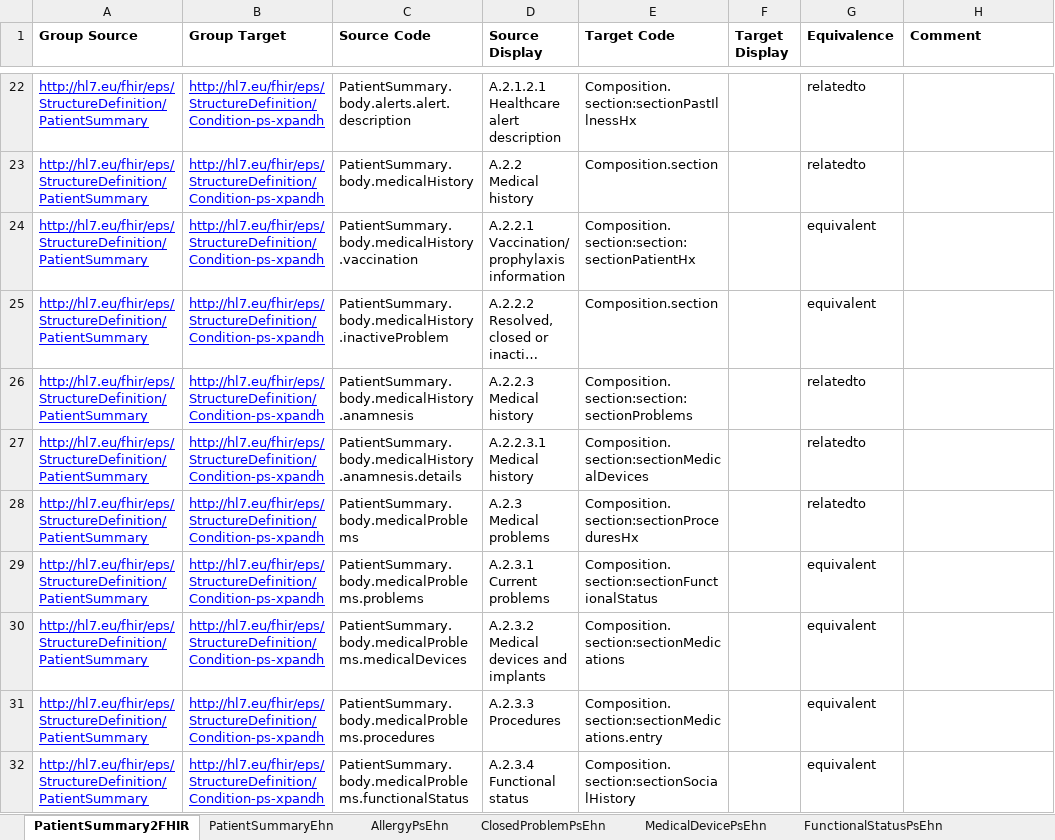
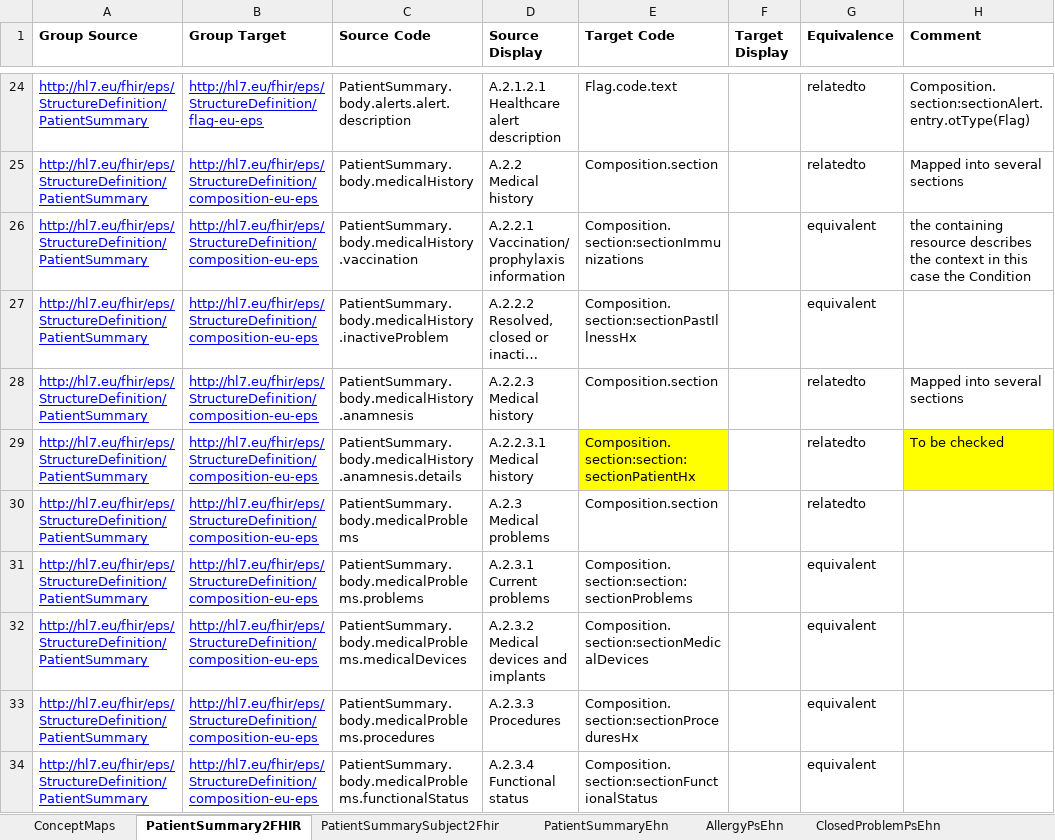
Before and after one commit to hl7-eu/eps, an Excel workbook: models-src/hl7-eps-models-and-maps.xlsx, sheet PatientSummary2FHIR, drawn as a sheet; only a part is shown, gaps mark what is left out; long unchanged cells end in …; values as stored, in another font and other column widths than the file's, no borders; addresses are those after the commit; the diff covers the shown part only; the diff names each change by its address in the sheet, - before the commit and + after, or states it on an @@ line.

```diff
--- a/models-src/hl7-eps-models-and-maps.xlsx (sheet PatientSummary2FHIR)
+++ b/models-src/hl7-eps-models-and-maps.xlsx (sheet PatientSummary2FHIR)
-B24 (Group Target): http://hl7.eu/fhir/eps/StructureDefinition/Condition-ps-xpandh
+B24 (Group Target): http://hl7.eu/fhir/eps/StructureDefinition/flag-eu-eps
-E24 (Target Code): Composition.section:sectionPastIllnessHx
+E24 (Target Code): Flag.code.text
-H24 (Comment): (empty)
+H24 (Comment): Composition.section:sectionAlert.entry.otType(Flag)
-B25:B34 (Group Target): http://hl7.eu/fhir/eps/StructureDefinition/Condition-ps-xpandh
+B25:B34 (Group Target): http://hl7.eu/fhir/eps/StructureDefinition/composition-eu-eps
-H25 (Comment): (empty)
+H25 (Comment): Mapped into several sections
-E26 (Target Code): Composition.section:section:sectionPatientHx
+E26 (Target Code): Composition.section:sectionImmunizations
-H26 (Comment): (empty)
+H26 (Comment): the containing resource describes the context in this case the Condition
-E27 (Target Code): Composition.section
+E27 (Target Code): Composition.section:sectionPastIllnessHx
-E28 (Target Code): Composition.section:section:sectionProblems
+E28 (Target Code): Composition.section
-H28 (Comment): (empty)
+H28 (Comment): Mapped into several sections
-E29 (Target Code): Composition.section:sectionMedicalDevices
+E29 (Target Code): Composition.section:section:sectionPatientHx
-E29 fill: none
+E29 fill: #FFFF00
-H29 (Comment): (empty)
+H29 (Comment): To be checked
-H29 fill: none
+H29 fill: #FFFF00
-E30 (Target Code): Composition.section:sectionProceduresHx
+E30 (Target Code): Composition.section
-E31 (Target Code): Composition.section:sectionFunctionalStatus
+E31 (Target Code): Composition.section:section:sectionProblems
-E32 (Target Code): Composition.section:sectionMedications
+E32 (Target Code): Composition.section:sectionMedicalDevices
-E33 (Target Code): Composition.section:sectionMedications.entry
+E33 (Target Code): Composition.section:sectionProceduresHx
-E34 (Target Code): Composition.section:sectionSocialHistory
+E34 (Target Code): Composition.section:sectionFunctionalStatus
```
Also changed, not shown: 2 added rows, 3 removed rows, 87 edited cells and cell formats elsewhere in this sheet, sheet PatientSummarySubject2Fhir, sheet LogicalModels, other sheet tabs, 25 other files.
